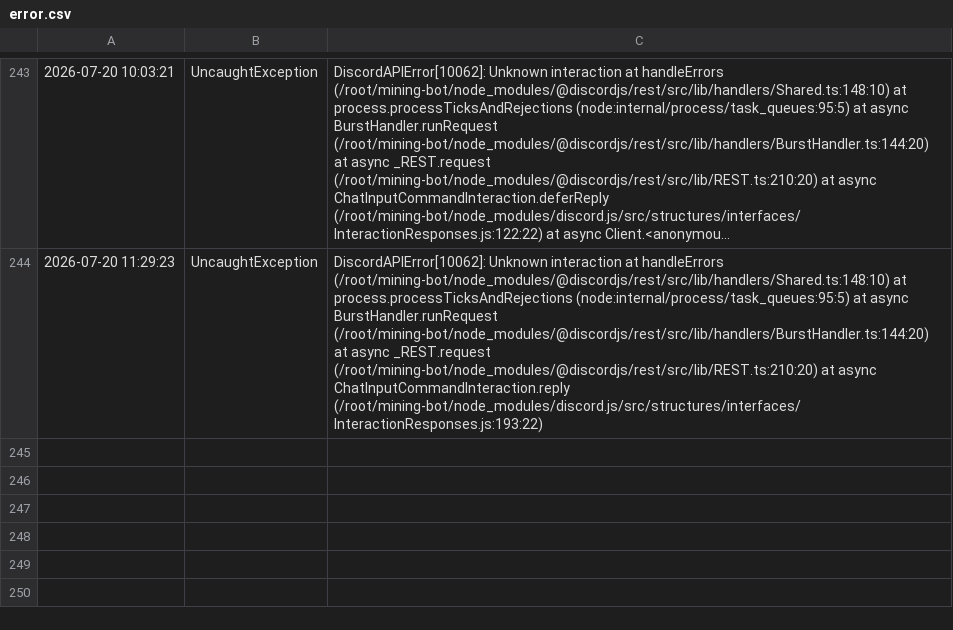
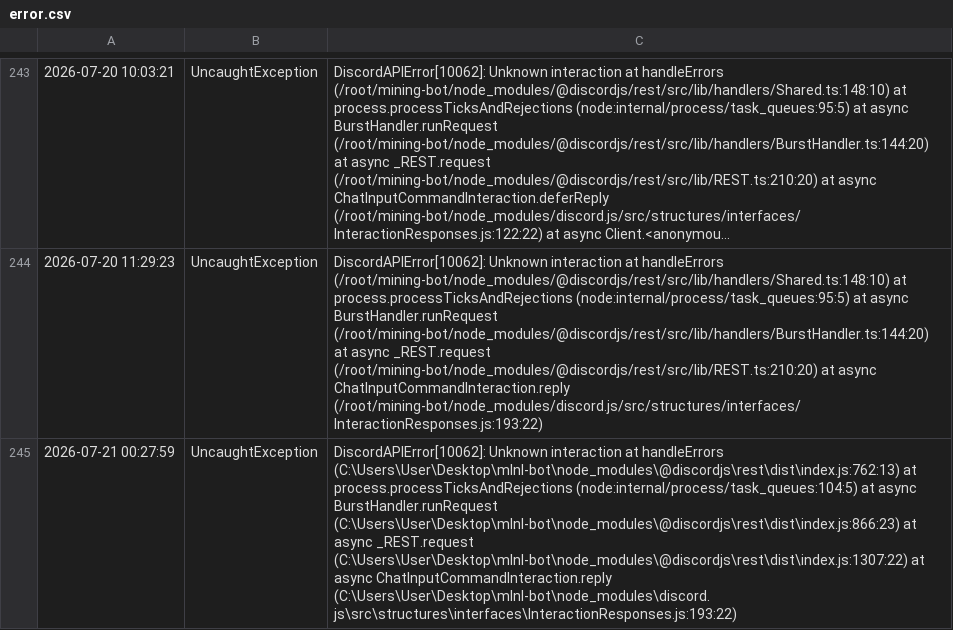
Before and after one commit to mining1231/mining-bot, a CSV file: logs/errors/error.csv, drawn as a sheet; only a part is shown, gaps mark what is left out; long unchanged cells end in …; the diff names each change by its address in the sheet, - before the commit and + after, or states it on an @@ line.

```diff
--- a/logs/errors/error.csv
+++ b/logs/errors/error.csv
+row 245: 2026-07-21 00:27:59 | UncaughtException | DiscordAPIError[10062]: Unknown interaction at handleErrors (C:\Users\User\Desktop\mlnl-bot\node_modules\@discordjs\rest\dist\index.js:762:13) at process.processTicksAndRejections (node:internal/process/task_queues:104:5) at async BurstHandler.runRequest (C:\Users\User\Desktop\mlnl-bot\node_modules\@discordjs\rest\dist\index.js:866:23) at async _REST.request (C:\Users\User\Desktop\mlnl-bot\node_modules\@discordjs\rest\dist\index.js:1307:22) at async ChatInputCommandInteraction.reply (C:\Users\User\Desktop\mlnl-bot\node_modules\discord.js\src\structures\interfaces\InteractionResponses.js:193:22)
```
Also changed, not shown: logs/users/1432432910555942974.csv, logs/users/1496408494507692095.csv, 25 other files.
